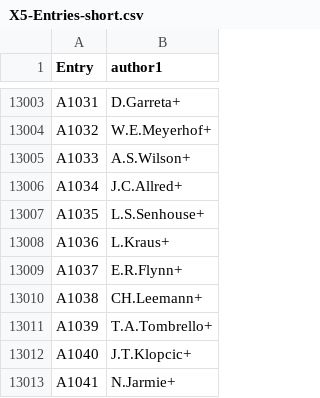
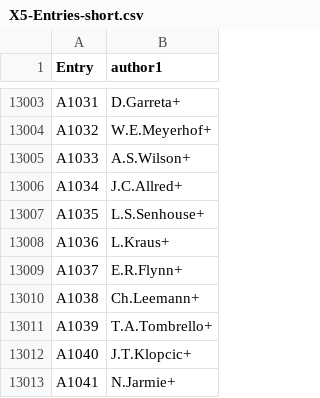
Before and after one commit to vzerkin/EXFOR-X5json, a CSV file: x5json/X5-Entries-short.csv, drawn as a sheet; only a part is shown, gaps mark what is left out.

Commit message:
EXFOR-2024-05-02.bck #Entries:26229 #Datasets:183425

```diff
--- a/x5json/X5-Entries-short.csv
+++ b/x5json/X5-Entries-short.csv
@@ -13009,3 +13009,3 @@ A1036,L.Kraus+
 A1037,E.R.Flynn+
-A1038,CH.Leemann+
+A1038,Ch.Leemann+
 A1039,T.A.Tombrello+
```
Also changed, not shown: 7 other files.
